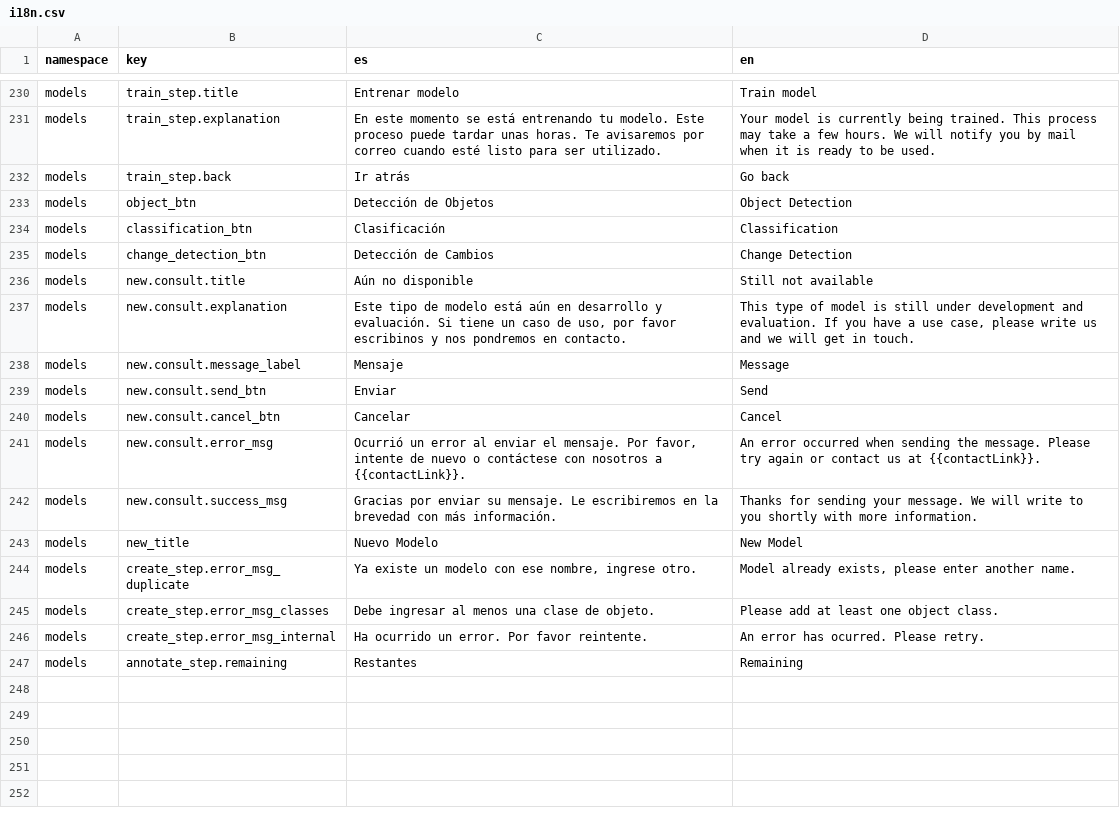
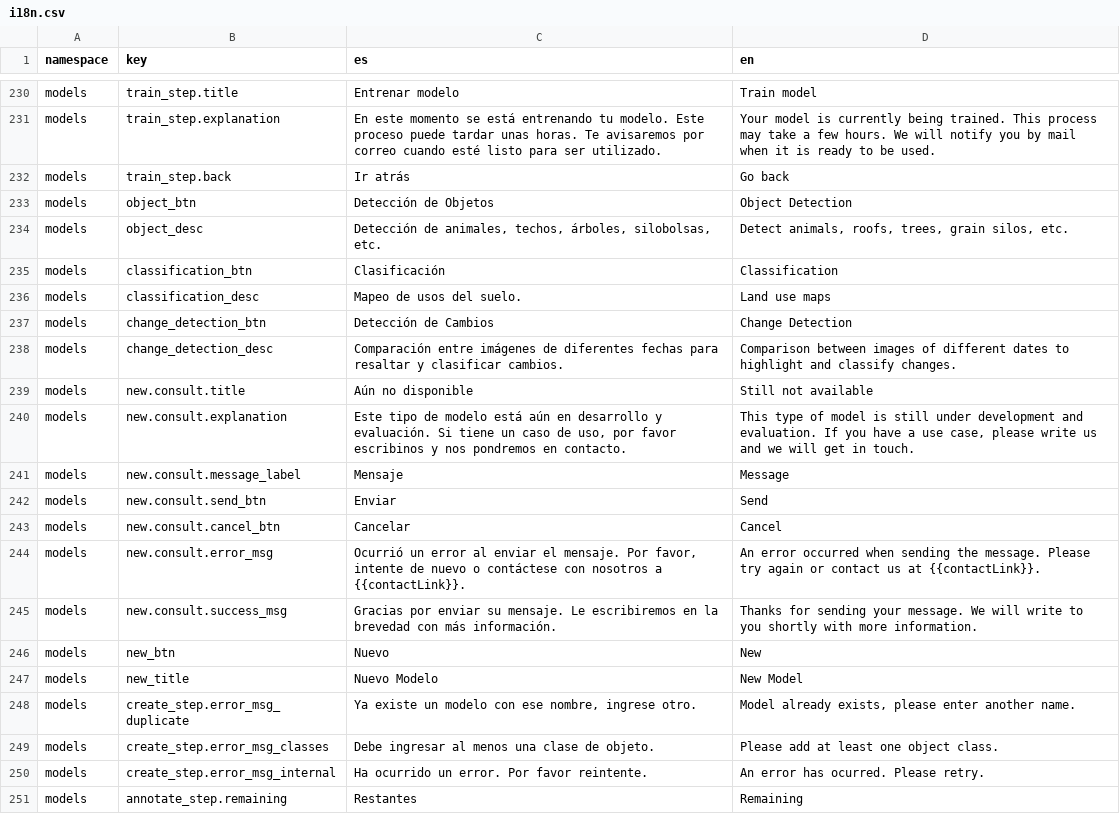
Before and after one commit to dymaxionlabs/platform, a CSV file: i18n.csv, drawn as a sheet; only a part is shown, gaps mark what is left out; the diff names each change by its address in the sheet, - before the commit and + after, or states it on an @@ line.

Commit message:
Add description on each model type card

```diff
--- a/i18n.csv
+++ b/i18n.csv
+row 234: models | object_desc | Detección de animales, techos, árboles, silobolsas, etc. | Detect animals, roofs, trees, grain silos, etc.
+row 236: models | classification_desc | Mapeo de usos del suelo. | Land use maps
+row 238: models | change_detection_desc | Comparación entre imágenes de diferentes fechas para resaltar y clasificar cambios. | Comparison between images of different dates to highlight and classify changes.
+row 246: models | new_btn | Nuevo | New
```
Also changed, not shown: 3 other files.
